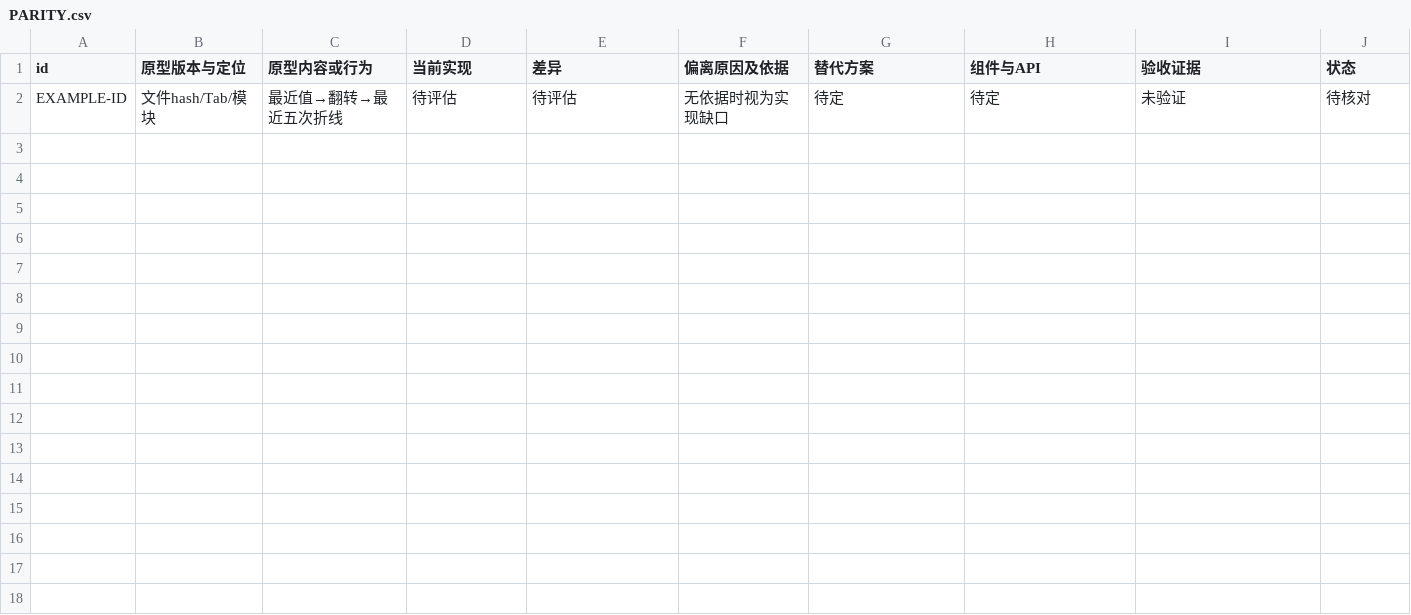
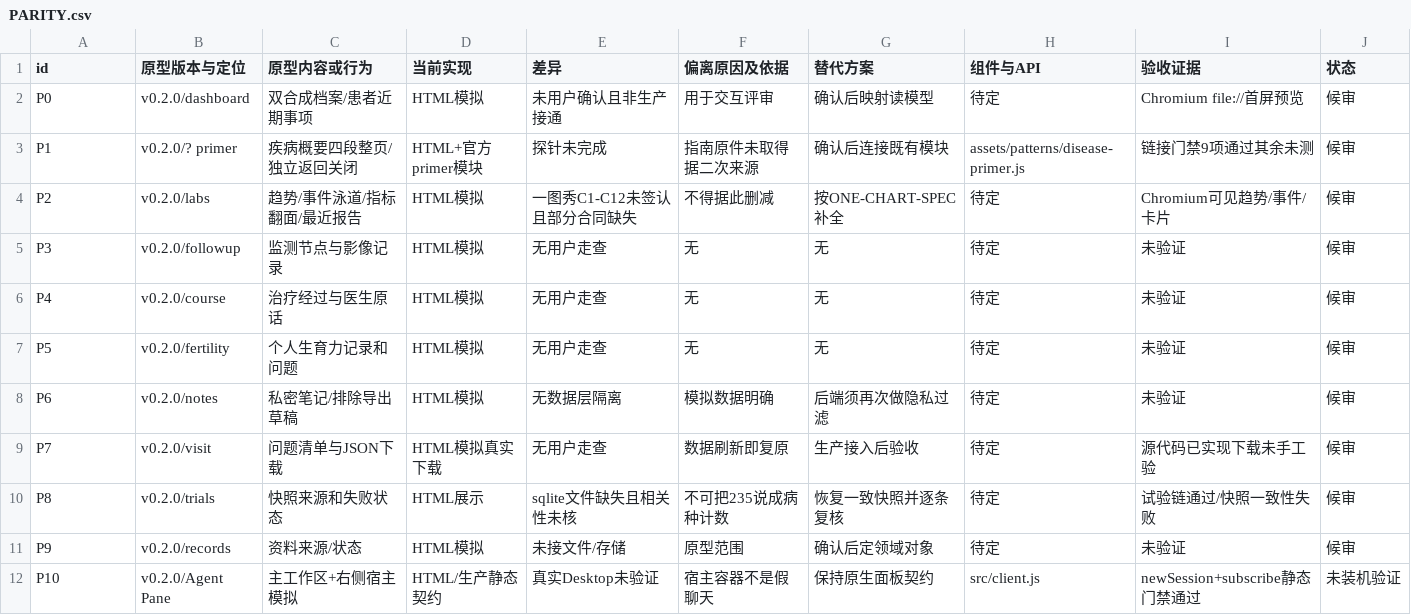
Before and after one commit to xyb-openharness-dsh-plugins/testicular-workbench, a CSV file: docs/PARITY.csv, drawn as a sheet; removed rows and columns are numbered as before the commit, all else as after; the diff names each change by its address in the sheet, - before the commit and + after, or states it on an @@ line.

```diff
--- a/docs/PARITY.csv
+++ b/docs/PARITY.csv
-row 2: EXAMPLE-ID | 文件hash/Tab/模块 | 最近值→翻转→最近五次折线 | 待评估 | 待评估 | 无依据时视为实现缺口 | 待定 | 待定 | 未验证 | 待核对
+row 2: P0 | v0.2.0/dashboard | 双合成档案/患者近期事项 | HTML模拟 | 未用户确认且非生产接通 | 用于交互评审 | 确认后映射读模型 | 待定 | Chromium file://首屏预览 | 候审
+row 3: P1 | v0.2.0/? primer | 疾病概要四段整页/独立返回关闭 | HTML+官方primer模块 | 探针未完成 | 指南原件未取得据二次来源 | 确认后连接既有模块 | assets/patterns/disease-primer.js | 链接门禁9项通过其余未测 | 候审
+row 4: P2 | v0.2.0/labs | 趋势/事件泳道/指标翻面/最近报告 | HTML模拟 | 一图秀C1-C12未签认且部分合同缺失 | 不得据此删减 | 按ONE-CHART-SPEC补全 | 待定 | Chromium可见趋势/事件/卡片 | 候审
+row 5: P3 | v0.2.0/followup | 监测节点与影像记录 | HTML模拟 | 无用户走查 | 无 | 无 | 待定 | 未验证 | 候审
+row 6: P4 | v0.2.0/course | 治疗经过与医生原话 | HTML模拟 | 无用户走查 | 无 | 无 | 待定 | 未验证 | 候审
+row 7: P5 | v0.2.0/fertility | 个人生育力记录和问题 | HTML模拟 | 无用户走查 | 无 | 无 | 待定 | 未验证 | 候审
+row 8: P6 | v0.2.0/notes | 私密笔记/排除导出草稿 | HTML模拟 | 无数据层隔离 | 模拟数据明确 | 后端须再次做隐私过滤 | 待定 | 未验证 | 候审
+row 9: P7 | v0.2.0/visit | 问题清单与JSON下载 | HTML模拟真实下载 | 无用户走查 | 数据刷新即复原 | 生产接入后验收 | 待定 | 源代码已实现下载未手工验 | 候审
+row 10: P8 | v0.2.0/trials | 快照来源和失败状态 | HTML展示 | sqlite文件缺失且相关性未核 | 不可把235说成病种计数 | 恢复一致快照并逐条复核 | 待定 | 试验链通过/快照一致性失败 | 候审
+row 11: P9 | v0.2.0/records | 资料来源/状态 | HTML模拟 | 未接文件/存储 | 原型范围 | 确认后定领域对象 | 待定 | 未验证 | 候审
+row 12: P10 | v0.2.0/Agent Pane | 主工作区+右侧宿主模拟 | HTML/生产静态契约 | 真实Desktop未验证 | 宿主容器不是假聊天 | 保持原生面板契约 | src/client.js | newSession+subscribe静态门禁通过 | 未装机验证
```
Also changed, not shown: 26 other files.
